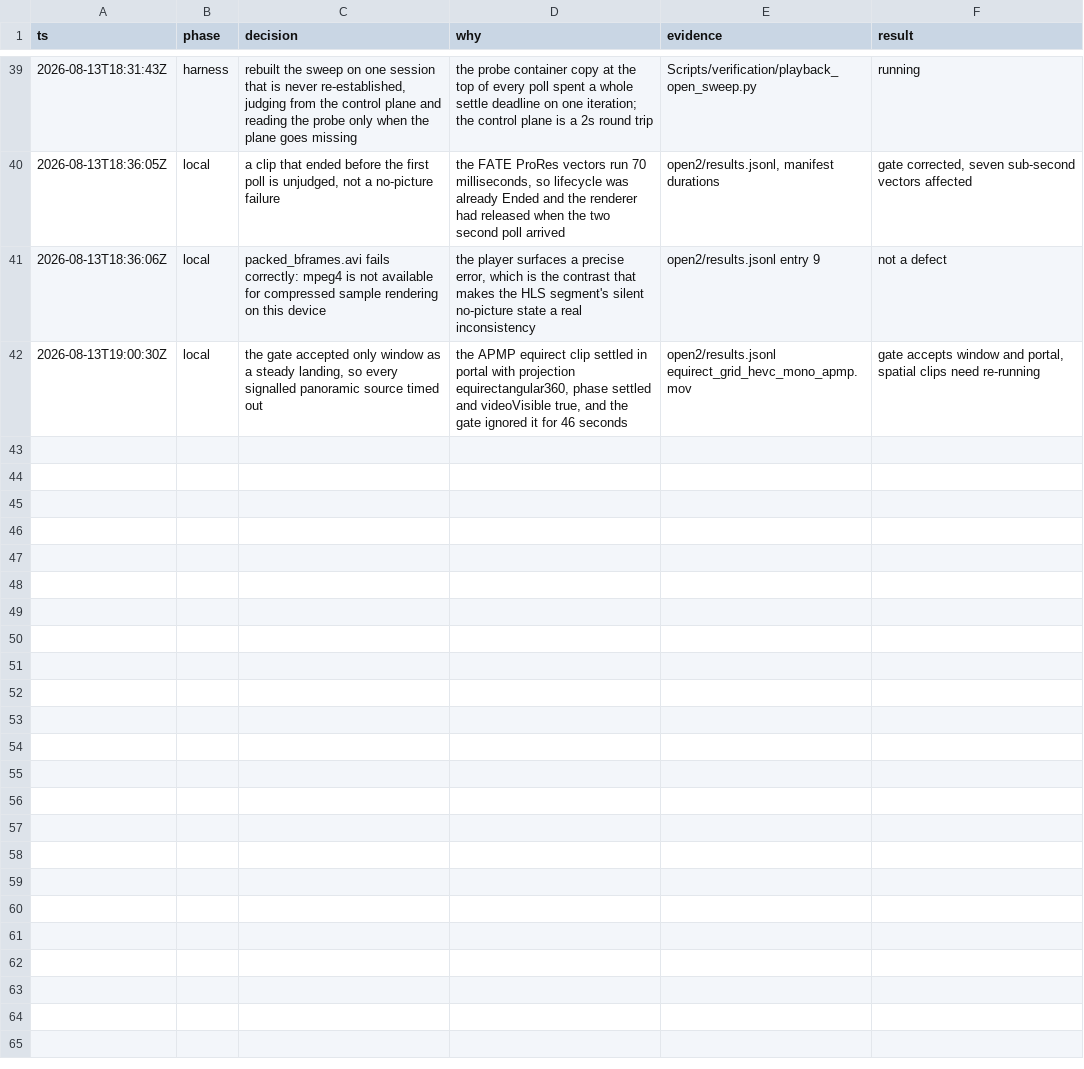
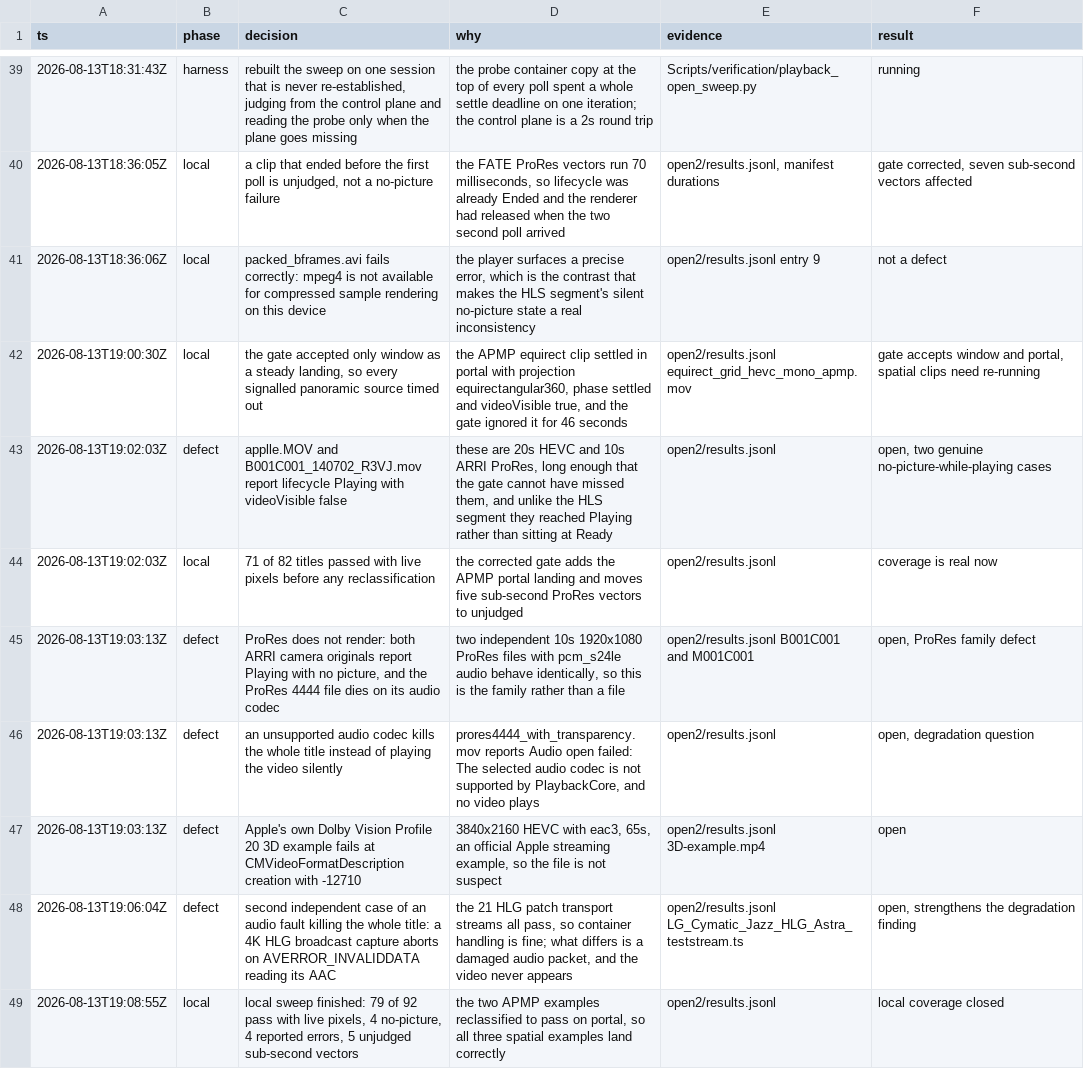
Before and after one commit to 1873663116/Enchron, a TSV file: .audit/final-regression-20260814.tsv, drawn as a sheet; only a part is shown, gaps mark what is left out.

```diff
--- a/.audit/final-regression-20260814.tsv
+++ b/.audit/final-regression-20260814.tsv
@@ -42 +42,8 @@ ts	phase	decision	why	evidence	result
 2026-08-13T19:00:30Z	local	the gate accepted only window as a steady landing, so every signalled panoramic source timed out	the APMP equirect clip settled in portal with projection equirectangular360, phase settled and videoVisible true, and the gate ignored it for 46 seconds	open2/results.jsonl equirect_grid_hevc_mono_apmp.mov	gate accepts window and portal, spatial clips need re-running
+2026-08-13T19:02:03Z	defect	applle.MOV and B001C001_140702_R3VJ.mov report lifecycle Playing with videoVisible false	these are 20s HEVC and 10s ARRI ProRes, long enough that the gate cannot have missed them, and unlike the HLS segment they reached Playing rather than sitting at Ready	open2/results.jsonl	open, two genuine no-picture-while-playing cases
+2026-08-13T19:02:03Z	local	71 of 82 titles passed with live pixels before any reclassification	the corrected gate adds the APMP portal landing and moves five sub-second ProRes vectors to unjudged	open2/results.jsonl	coverage is real now
+2026-08-13T19:03:13Z	defect	ProRes does not render: both ARRI camera originals report Playing with no picture, and the ProRes 4444 file dies on its audio codec	two independent 10s 1920x1080 ProRes files with pcm_s24le audio behave identically, so this is the family rather than a file	open2/results.jsonl B001C001 and M001C001	open, ProRes family defect
+2026-08-13T19:03:13Z	defect	an unsupported audio codec kills the whole title instead of playing the video silently	prores4444_with_transparency.mov reports Audio open failed: The selected audio codec is not supported by PlaybackCore, and no video plays	open2/results.jsonl	open, degradation question
+2026-08-13T19:03:13Z	defect	Apple's own Dolby Vision Profile 20 3D example fails at CMVideoFormatDescription creation with -12710	3840x2160 HEVC with eac3, 65s, an official Apple streaming example, so the file is not suspect	open2/results.jsonl 3D-example.mp4	open
+2026-08-13T19:06:04Z	defect	second independent case of an audio fault killing the whole title: a 4K HLG broadcast capture aborts on AVERROR_INVALIDDATA reading its AAC	the 21 HLG patch transport streams all pass, so container handling is fine; what differs is a damaged audio packet, and the video never appears	open2/results.jsonl LG_Cymatic_Jazz_HLG_Astra_teststream.ts	open, strengthens the degradation finding
+2026-08-13T19:08:55Z	local	local sweep finished: 79 of 92 pass with live pixels, 4 no-picture, 4 reported errors, 5 unjudged sub-second vectors	the two APMP examples reclassified to pass on portal, so all three spatial examples land correctly	open2/results.jsonl	local coverage closed
```
